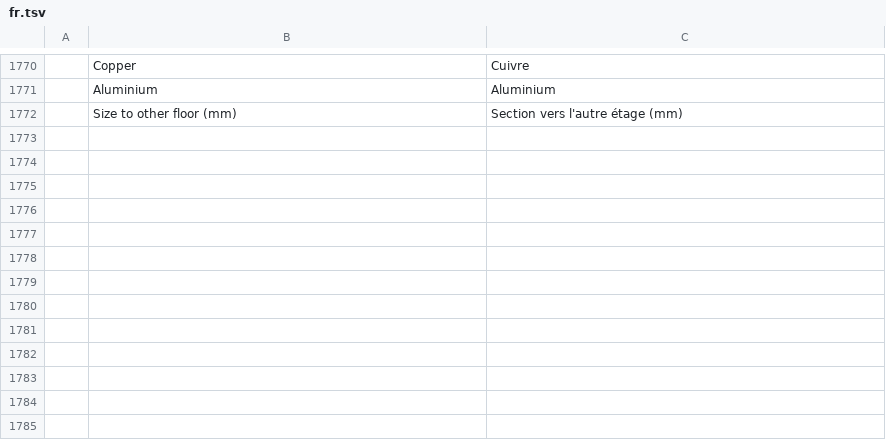
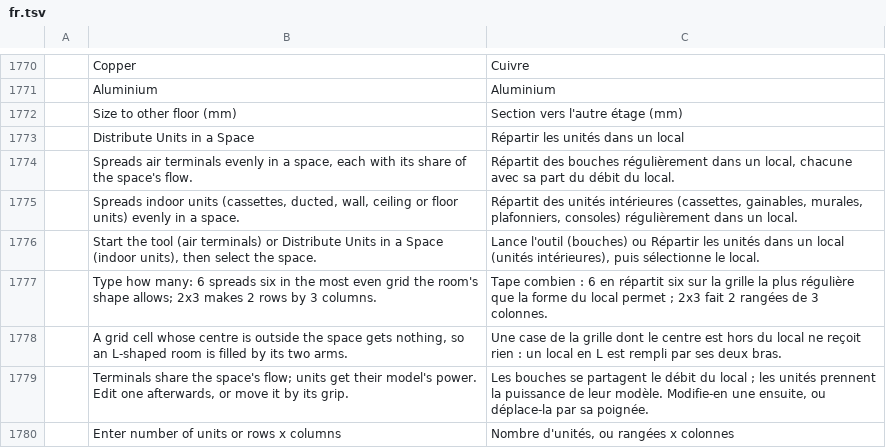
Before and after one commit to Dievartis/cadcraft, a TSV file: crates/ui-egui/src/i18n/fr.tsv, drawn as a sheet; only a part is shown, gaps mark what is left out.

```diff
--- a/crates/ui-egui/src/i18n/fr.tsv
+++ b/crates/ui-egui/src/i18n/fr.tsv
@@ -1772 +1772,9 @@
 	Size to other floor (mm)	Section vers l'autre étage (mm)
+	Distribute Units in a Space	Répartir les unités dans un local
+	Spreads air terminals evenly in a space, each with its share of the space's flow.	Répartit des bouches régulièrement dans un local, chacune avec sa part du débit du local.
+	Spreads indoor units (cassettes, ducted, wall, ceiling or floor units) evenly in a space.	Répartit des unités intérieures (cassettes, gainables, murales, plafonniers, consoles) régulièrement dans un local.
+	Start the tool (air terminals) or Distribute Units in a Space (indoor units), then select the space.	Lance l'outil (bouches) ou Répartir les unités dans un local (unités intérieures), puis sélectionne le local.
+	Type how many: 6 spreads six in the most even grid the room's shape allows; 2x3 makes 2 rows by 3 columns.	Tape combien : 6 en répartit six sur la grille la plus régulière que la forme du local permet ; 2x3 fait 2 rangées de 3 colonnes.
+	A grid cell whose centre is outside the space gets nothing, so an L-shaped room is filled by its two arms.	Une case de la grille dont le centre est hors du local ne reçoit rien : un local en L est rempli par ses deux bras.
+	Terminals share the space's flow; units get their model's power. Edit one afterwards, or move it by its grip.	Les bouches se partagent le débit du local ; les unités prennent la puissance de leur modèle. Modifie-en une ensuite, ou déplace-la par sa poignée.
+	Enter number of units or rows x columns	Nombre d'unités, ou rangées x colonnes
```
Also changed, not shown: crates/ui-egui/src/i18n/zh.tsv, 5 other files.
